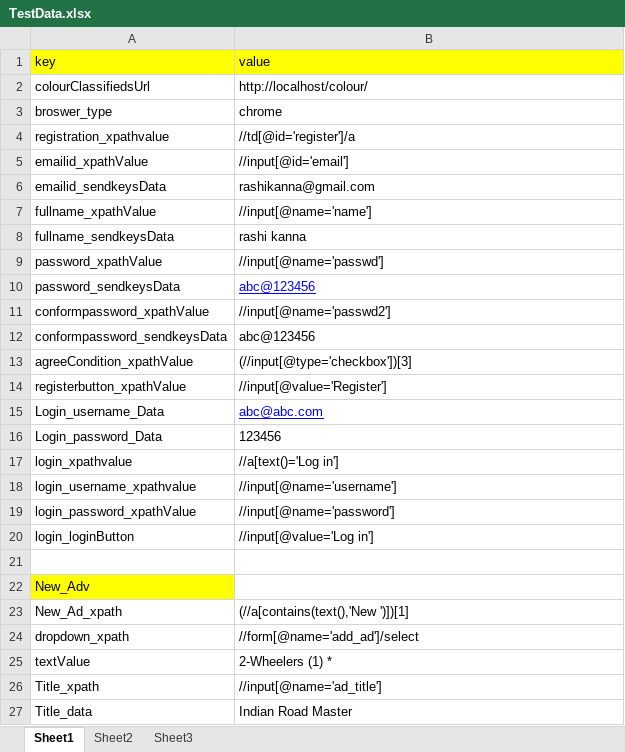
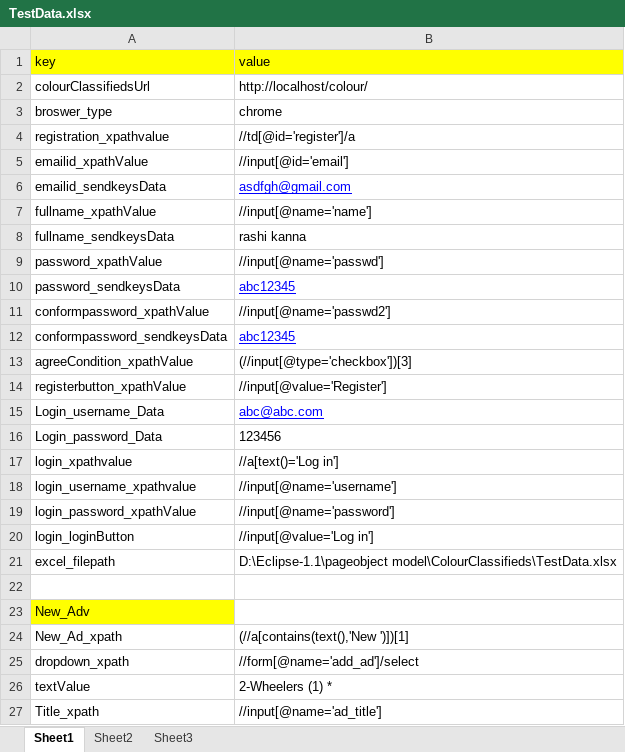
Before and after one commit to gbharath9999/Classfields, an Excel workbook: TestData.xlsx, sheet Sheet1, drawn as a sheet; only a part is shown; the shorter side is filled out with more unchanged rows; values as stored, in another font and other column widths than the file's, no borders; the diff names each change by its address in the sheet, - before the commit and + after, or states it on an @@ line.

```diff
--- a/TestData.xlsx (sheet Sheet1)
+++ b/TestData.xlsx (sheet Sheet1)
-B6 (value): rashikanna@gmail.com
+B6 (value): asdfgh@gmail.com
@@ B6 underline: off → on, text colour: black → #0000FF @@
-B10 (value): abc@123456
+B10 (value): abc12345
-B12 (value): abc@123456
+B12 (value): abc12345
@@ B12 underline: off → on, text colour: black → #0000FF @@
+row 21: excel_filepath | D:\Eclipse-1.1\pageobject model\ColourClassifieds\TestData.xlsx
```
Also changed, not shown: 28 other files.
